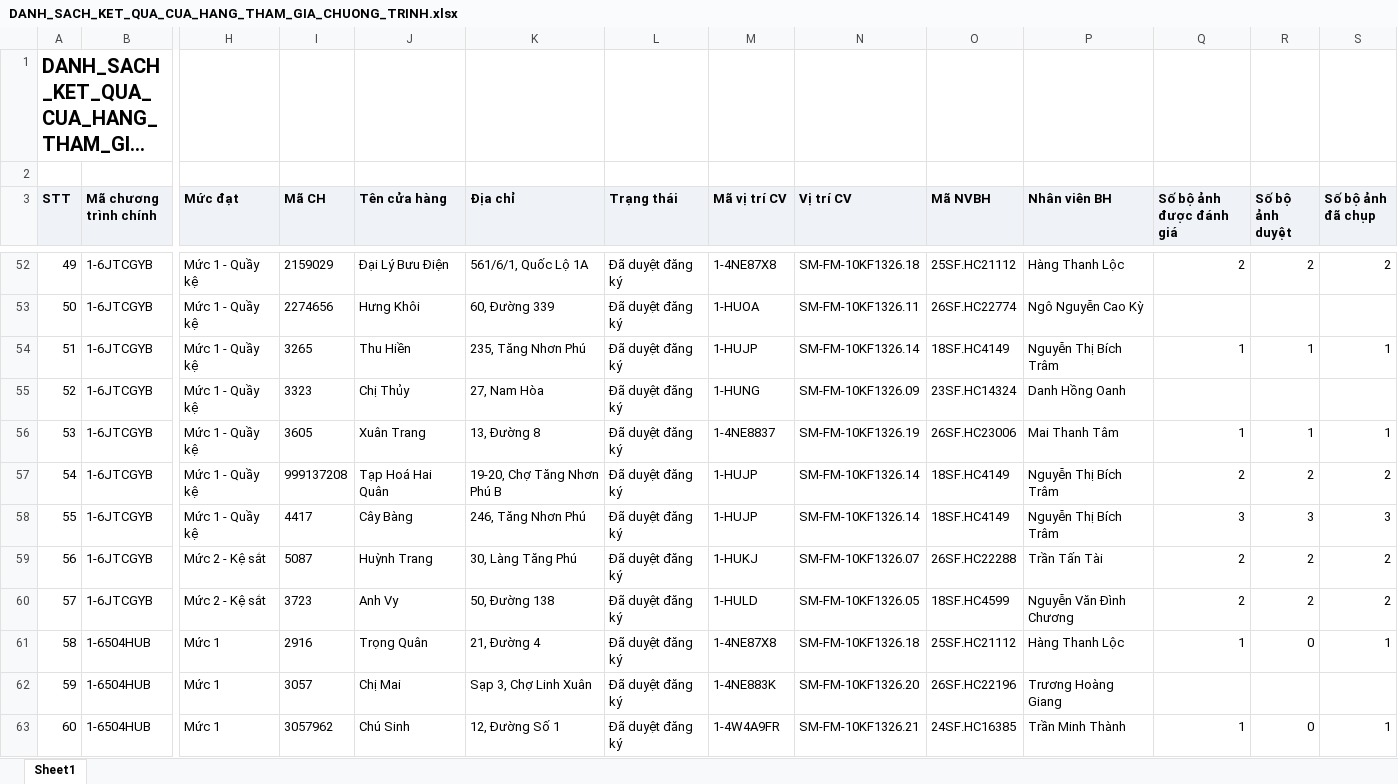
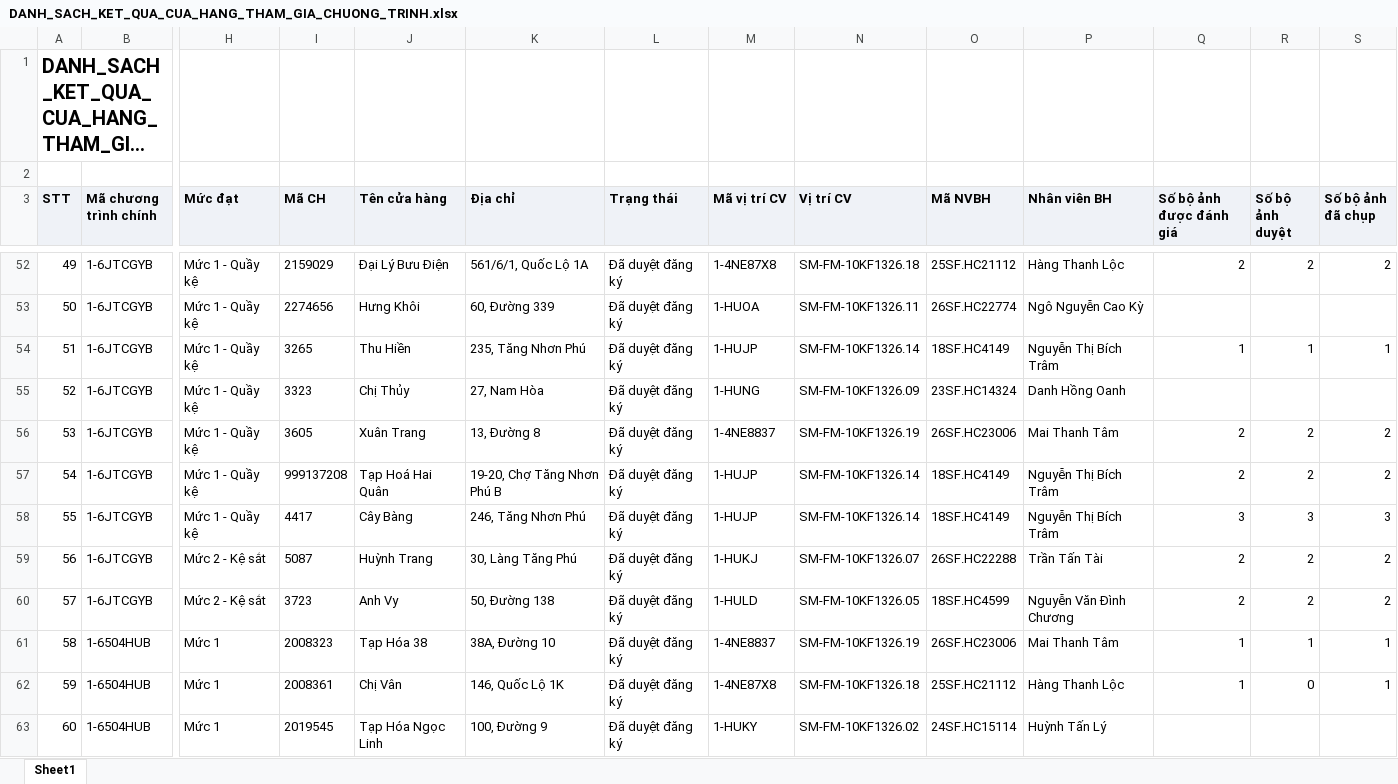
Before and after one commit to Tantt2026/Dashboard-Masan, an Excel workbook: data/Thang11/DANH_SACH_KET_QUA_CUA_HANG_THAM_GIA_CHUONG_TRINH.xlsx, sheet Sheet1, drawn as a sheet; only a part is shown, gaps mark what is left out; long unchanged cells end in …; values as stored, in another font and other column widths than the file's, no borders; the diff covers the shown part only; the diff names each change by its address in the sheet, - before the commit and + after, or states it on an @@ line.

```diff
--- a/data/Thang11/DANH_SACH_KET_QUA_CUA_HANG_THAM_GIA_CHUONG_TRINH.xlsx (sheet Sheet1)
+++ b/data/Thang11/DANH_SACH_KET_QUA_CUA_HANG_THAM_GIA_CHUONG_TRINH.xlsx (sheet Sheet1)
-Q56 (Số bộ ảnh được đánh giá): 1
+Q56 (Số bộ ảnh được đánh giá): 2
-R56 (Số bộ ảnh duyệt): 1
+R56 (Số bộ ảnh duyệt): 2
-S56 (Số bộ ảnh đã chụp): 1
+S56 (Số bộ ảnh đã chụp): 2
-I61 (Mã CH): 2916
+I61 (Mã CH): 2008323
-J61 (Tên cửa hàng): Trọng Quân
+J61 (Tên cửa hàng): Tạp Hóa 38
-K61 (Địa chỉ): 21, Đường 4
+K61 (Địa chỉ): 38A, Đường 10
-M61 (Mã vị trí CV): 1-4NE87X8
+M61 (Mã vị trí CV): 1-4NE8837
-N61 (Vị trí CV): SM-FM-10KF1326.18
+N61 (Vị trí CV): SM-FM-10KF1326.19
-O61 (Mã NVBH): 25SF.HC21112
+O61 (Mã NVBH): 26SF.HC23006
-P61 (Nhân viên BH): Hàng Thanh Lộc
+P61 (Nhân viên BH): Mai Thanh Tâm
-R61 (Số bộ ảnh duyệt): 0
+R61 (Số bộ ảnh duyệt): 1
-I62 (Mã CH): 3057
+I62 (Mã CH): 2008361
-J62 (Tên cửa hàng): Chị Mai
+J62 (Tên cửa hàng): Chị Vân
-K62 (Địa chỉ): Sạp 3, Chợ Linh Xuân
+K62 (Địa chỉ): 146, Quốc Lộ 1K
-M62 (Mã vị trí CV): 1-4NE883K
+M62 (Mã vị trí CV): 1-4NE87X8
-N62 (Vị trí CV): SM-FM-10KF1326.20
+N62 (Vị trí CV): SM-FM-10KF1326.18
-O62 (Mã NVBH): 26SF.HC22196
+O62 (Mã NVBH): 25SF.HC21112
-P62 (Nhân viên BH): Trương Hoàng Giang
+P62 (Nhân viên BH): Hàng Thanh Lộc
-Q62 (Số bộ ảnh được đánh giá): (empty)
+Q62 (Số bộ ảnh được đánh giá): 1
-R62 (Số bộ ảnh duyệt): (empty)
+R62 (Số bộ ảnh duyệt): 0
-S62 (Số bộ ảnh đã chụp): (empty)
+S62 (Số bộ ảnh đã chụp): 1
-I63 (Mã CH): 3057962
+I63 (Mã CH): 2019545
-J63 (Tên cửa hàng): Chú Sinh
+J63 (Tên cửa hàng): Tạp Hóa Ngọc Linh
-K63 (Địa chỉ): 12, Đường Số 1
+K63 (Địa chỉ): 100, Đường 9
-M63 (Mã vị trí CV): 1-4W4A9FR
+M63 (Mã vị trí CV): 1-HUKY
-N63 (Vị trí CV): SM-FM-10KF1326.21
+N63 (Vị trí CV): SM-FM-10KF1326.02
-O63 (Mã NVBH): 24SF.HC16385
+O63 (Mã NVBH): 24SF.HC15114
-P63 (Nhân viên BH): Trần Minh Thành
+P63 (Nhân viên BH): Huỳnh Tấn Lý
-Q63 (Số bộ ảnh được đánh giá): 1
+Q63 (Số bộ ảnh được đánh giá): (empty)
-R63 (Số bộ ảnh duyệt): 0
+R63 (Số bộ ảnh duyệt): (empty)
-S63 (Số bộ ảnh đã chụp): 1
+S63 (Số bộ ảnh đã chụp): (empty)
```
Also changed, not shown: 625 edited cells elsewhere in this sheet, data/Thang11/DanhSachChiTietDonHang.xlsx, data/Thang11/DanhSachLichViengTham.xlsx, 1 other file.
